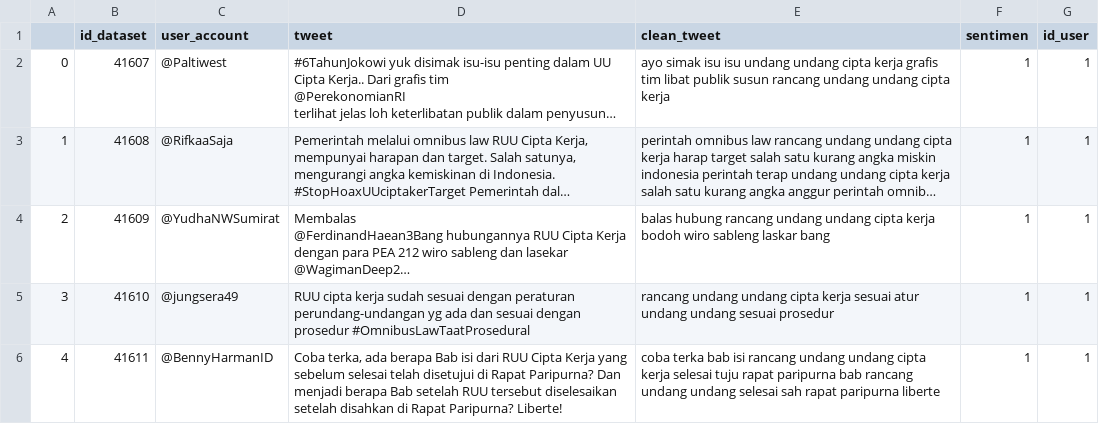
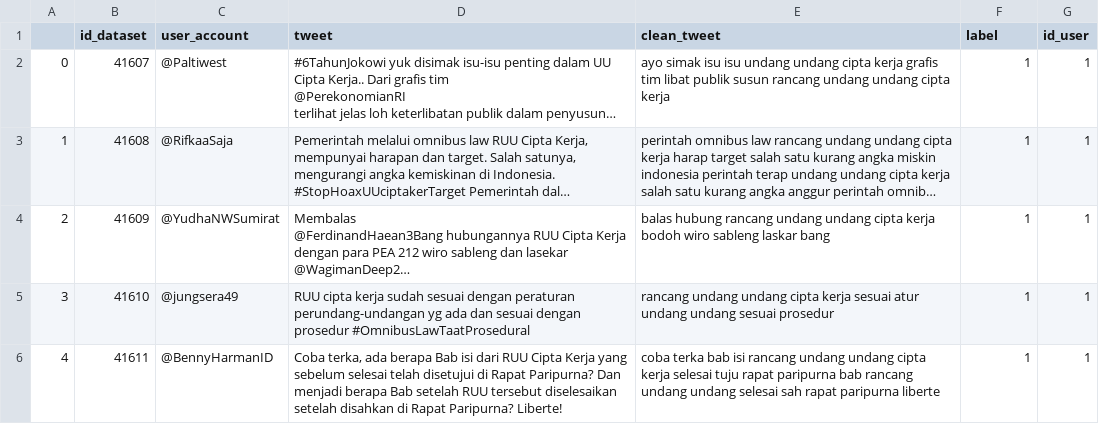
Before and after one commit to amary21/Sentiment-RUUCiptaKerja, a CSV file: data/fix_79dataset.csv, drawn as a sheet; only a part is shown; long unchanged cells end in …; the diff names each change by its address in the sheet, - before the commit and + after, or states it on an @@ line.

Commit message:
dataset79

```diff
--- a/data/fix_79dataset.csv
+++ b/data/fix_79dataset.csv
-F1: sentimen
+F1: label
```
Also changed, not shown: 2 other files.
